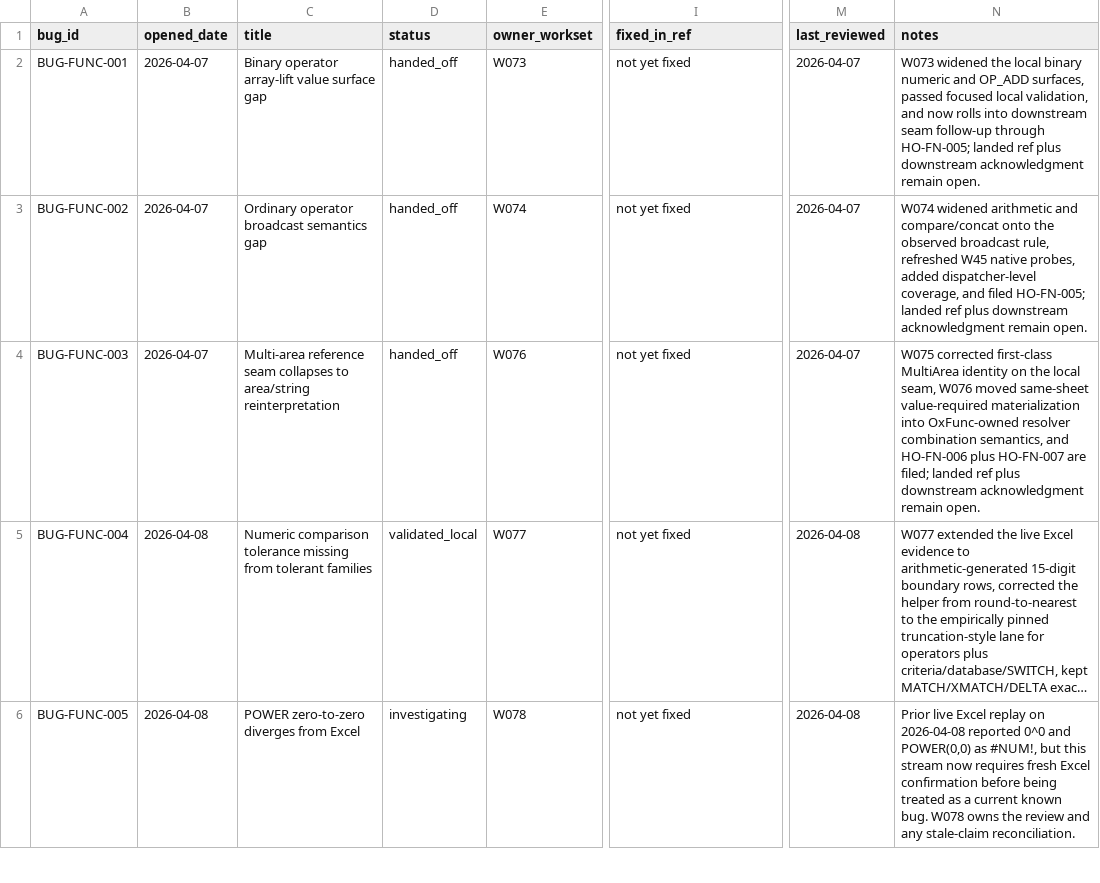
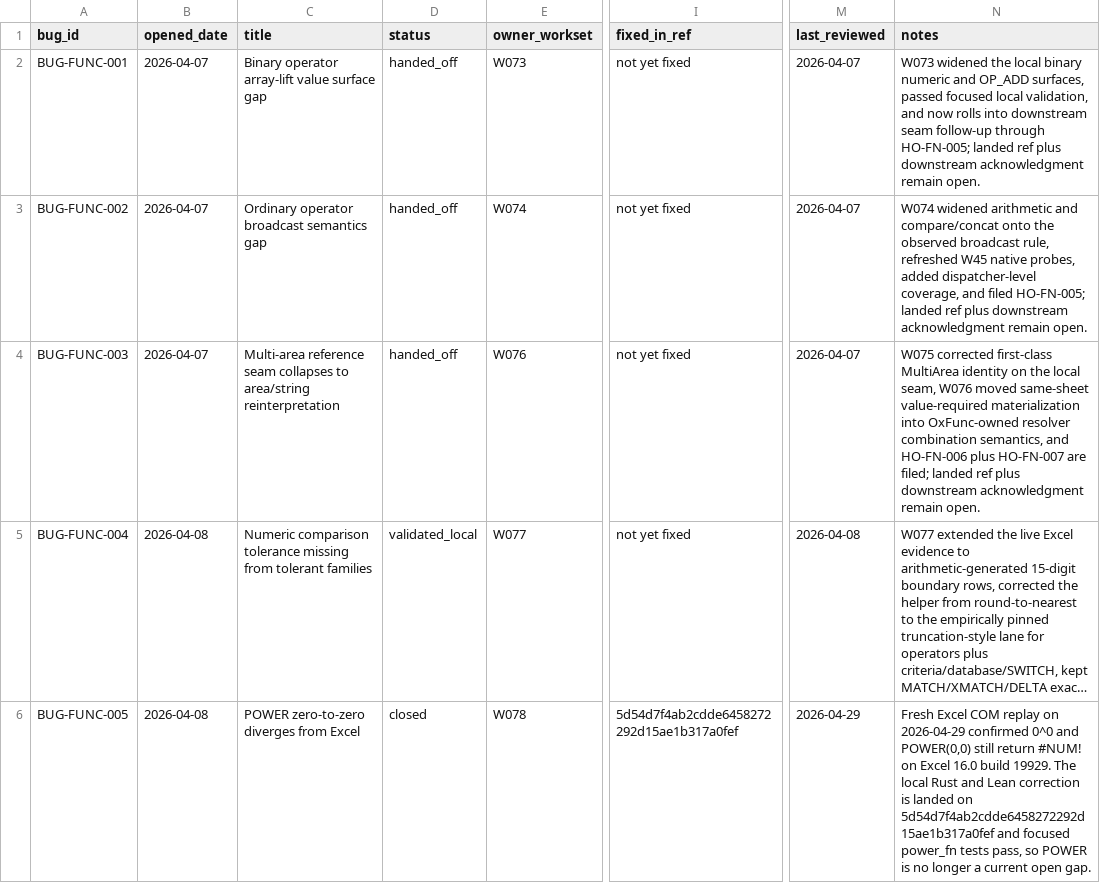
Before and after one commit to DnaCalc/OxFunc, a CSV file: docs/bugs/BUG_STREAM_REGISTER.csv, drawn as a sheet; only a part is shown, gaps mark what is left out; long unchanged cells end in …; the diff covers the shown part only; the diff names each change by its address in the sheet, - before the commit and + after, or states it on an @@ line.

```diff
--- a/docs/bugs/BUG_STREAM_REGISTER.csv
+++ b/docs/bugs/BUG_STREAM_REGISTER.csv
-D6 (status): investigating
+D6 (status): closed
-I6 (fixed_in_ref): not yet fixed
+I6 (fixed_in_ref): 5d54d7f4ab2cdde6458272292d15ae1b317a0fef
-M6 (last_reviewed): 2026-04-08
+M6 (last_reviewed): 2026-04-29
-N6 (notes): Prior live Excel replay on 2026-04-08 reported 0^0 and POWER(0,0) as #NUM!, but this stream now requires fresh Excel confirmation before being treated as a current known bug. W078 owns the review and any stale-claim reconciliation.
+N6 (notes): Fresh Excel COM replay on 2026-04-29 confirmed 0^0 and POWER(0,0) still return #NUM! on Excel 16.0 build 19929. The local Rust and Lean correction is landed on 5d54d7f4ab2cdde6458272292d15ae1b317a0fef and focused power_fn tests pass, so POWER is no longer a current open gap.
```
Also changed, not shown: 1 added row and 11 edited cells elsewhere in this file, docs/function-lane/W51_INTERESTING_POST_FREEZE_LOCAL_WORK.csv, docs/function-lane/W51_IN_SCOPE_CURRENT_VERSION_NOT_COMPLETE_INVENTORY.csv, 31 other files.
